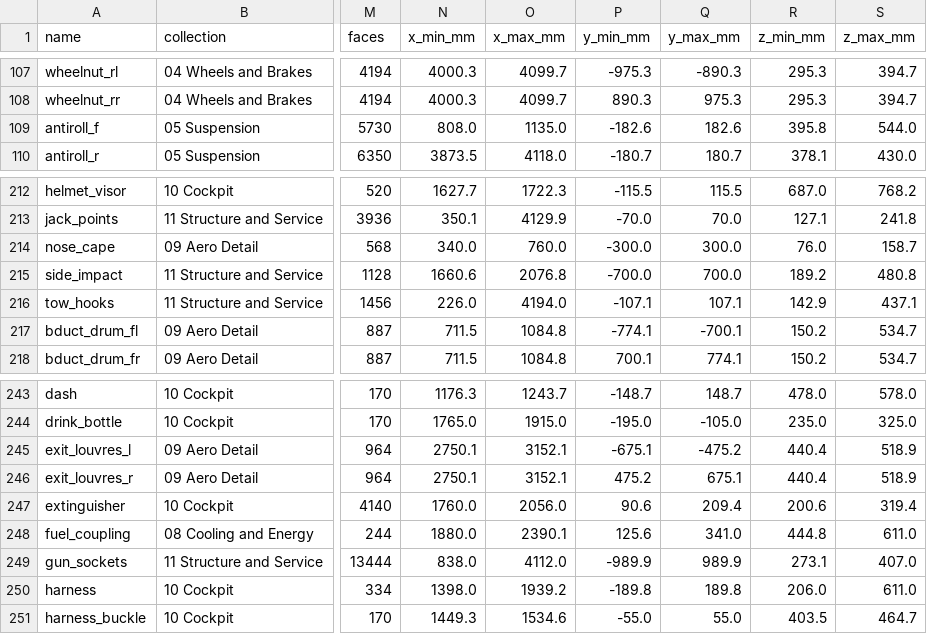
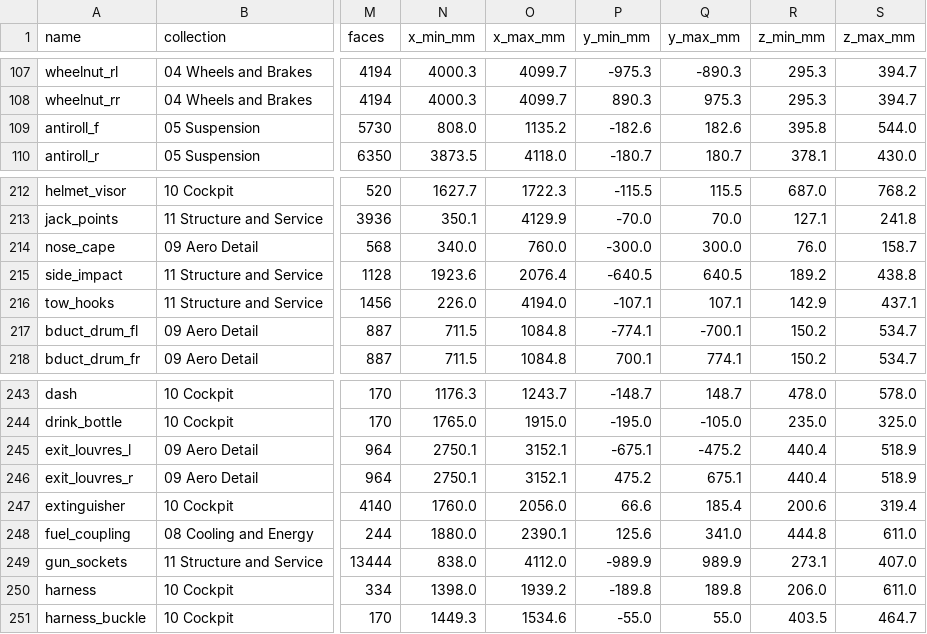
Before and after one commit to krabduke/aero-hypercar, a CSV file: build/parts.csv, drawn as a sheet; only a part is shown, gaps mark what is left out; the diff covers the shown part only; the diff names each change by its address in the sheet, - before the commit and + after, or states it on an @@ line.

```diff
--- a/build/parts.csv
+++ b/build/parts.csv
-O109 (x_max_mm): 1135.0
+O109 (x_max_mm): 1135.2
-N215 (x_min_mm): 1660.6
+N215 (x_min_mm): 1923.6
-O215 (x_max_mm): 2076.8
+O215 (x_max_mm): 2076.4
-P215 (y_min_mm): -700.0
+P215 (y_min_mm): -640.5
-Q215 (y_max_mm): 700.0
+Q215 (y_max_mm): 640.5
-S215 (z_max_mm): 480.8
+S215 (z_max_mm): 438.8
-P247 (y_min_mm): 90.6
+P247 (y_min_mm): 66.6
-Q247 (y_max_mm): 209.4
+Q247 (y_max_mm): 185.4
```
Also changed, not shown: 74 edited cells elsewhere in this file, 14 other files.
